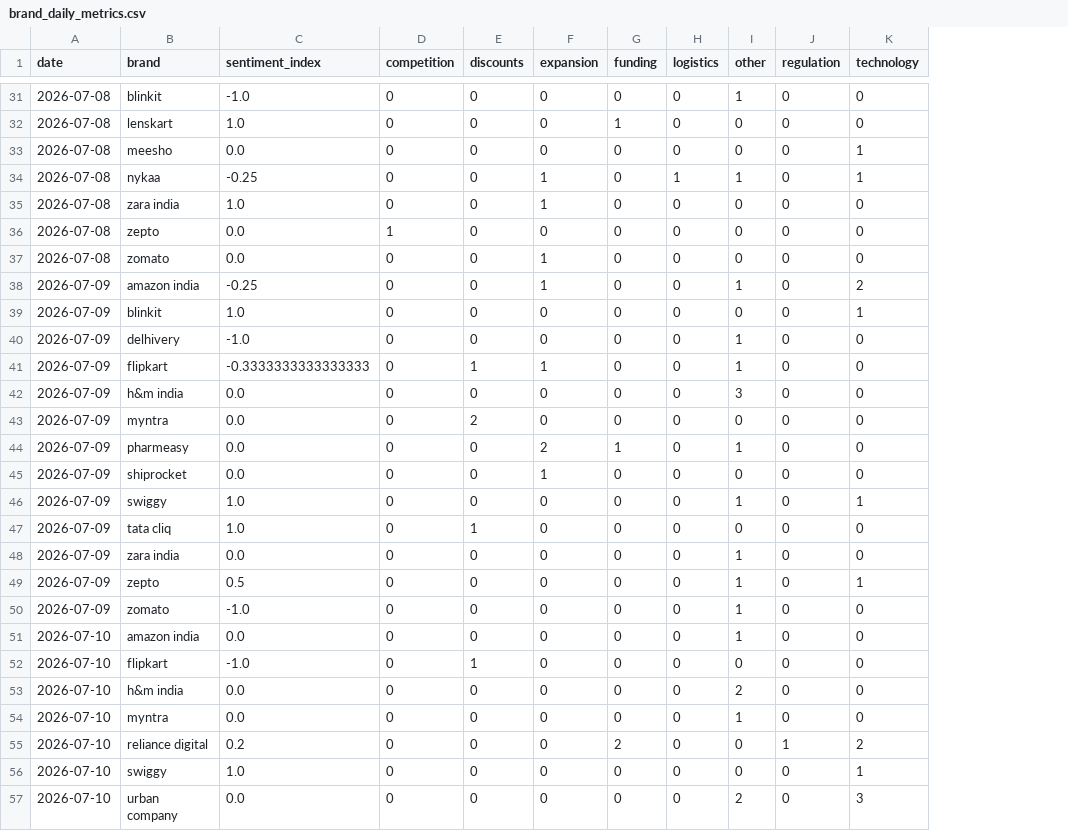
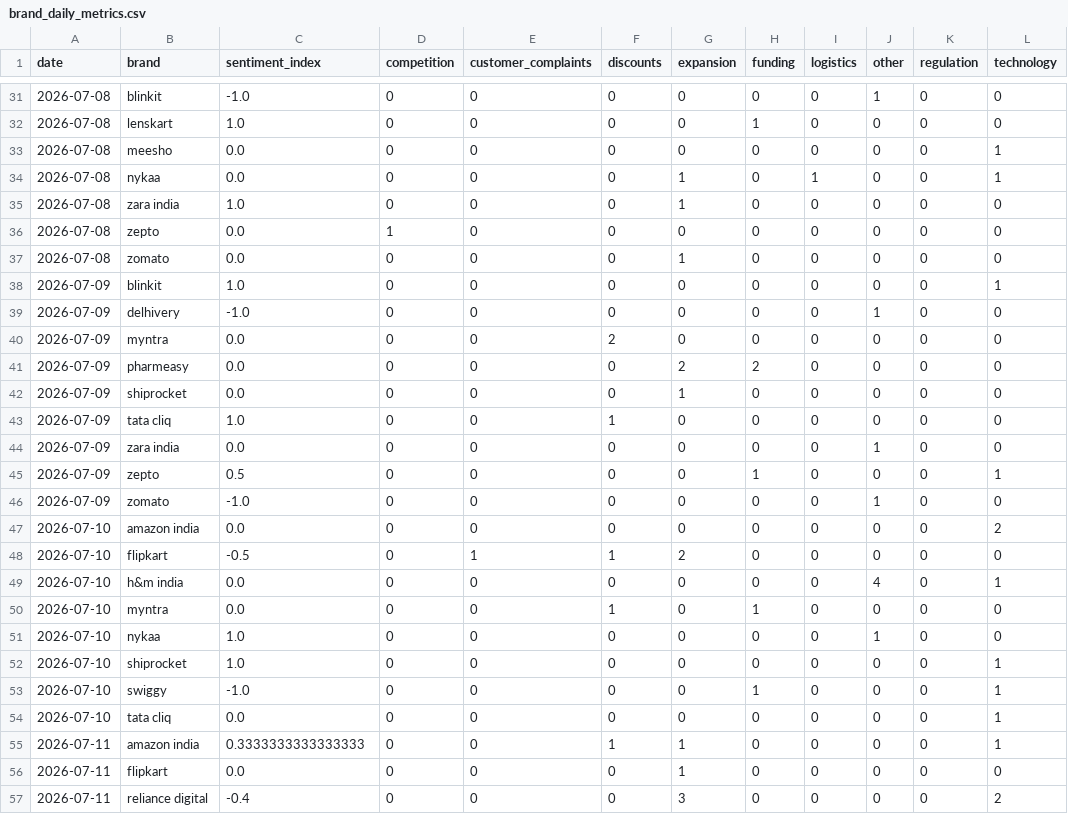
Before and after one commit to akanksha726/Infosys-Springboard, a CSV file: data/processed/brand_daily_metrics.csv, drawn as a sheet; only a part is shown, gaps mark what is left out; removed rows and columns are numbered as before the commit, all else as after; the diff covers the shown part only; the diff names each change by its address in the sheet, - before the commit and + after, or states it on an @@ line.

```diff
--- a/data/processed/brand_daily_metrics.csv
+++ b/data/processed/brand_daily_metrics.csv
+column E (customer_complaints), rows 31-49: 0 | 0 | 0 | 0 | 0 | 0 | 0 | 0 | 0 | 0 | 0 | 0 | 0 | 0 | 0 | 0 | 0 | 1 | 0; rows 51-54: all 0
-C34 (sentiment_index): -0.25
+C34 (sentiment_index): 0.0
-J34 (other): 1
+J34 (other): 0
-row 38: 2026-07-09 | amazon india | -0.25 | 0 | 0 | 1 | 0 | 0 | 1 | 0 | 2
-row 41: 2026-07-09 | flipkart | -0.3333333333333333 | 0 | 1 | 1 | 0 | 0 | 1 | 0 | 0
-row 42: 2026-07-09 | h&m india | 0.0 | 0 | 0 | 0 | 0 | 0 | 3 | 0 | 0
-H41 (funding): 1
+H41 (funding): 2
-J41 (other): 1
+J41 (other): 0
-row 46: 2026-07-09 | swiggy | 1.0 | 0 | 0 | 0 | 0 | 0 | 1 | 0 | 1
-H45 (funding): 0
+H45 (funding): 1
-J45 (other): 1
+J45 (other): 0
-J47 (other): 1
+J47 (other): 0
-L47 (technology): 0
+L47 (technology): 2
-C48 (sentiment_index): -1.0
+C48 (sentiment_index): -0.5
-G48 (expansion): 0
+G48 (expansion): 2
-J49 (other): 2
+J49 (other): 4
-L49 (technology): 0
+L49 (technology): 1
+row 50: 2026-07-10 | myntra | 0.0 | 0 | 0 | 1 | 0 | 1 | 0 | 0 | 0 | 0
-B51 (brand): myntra
+B51 (brand): nykaa
-C51 (sentiment_index): 0.0
+C51 (sentiment_index): 1.0
-B52 (brand): reliance digital
+B52 (brand): shiprocket
-C52 (sentiment_index): 0.2
+C52 (sentiment_index): 1.0
-H52 (funding): 2
+H52 (funding): 0
-K52 (regulation): 1
+K52 (regulation): 0
-L52 (technology): 2
+L52 (technology): 1
-C53 (sentiment_index): 1.0
+C53 (sentiment_index): -1.0
-H53 (funding): 0
+H53 (funding): 1
-B54 (brand): urban company
+B54 (brand): tata cliq
-J54 (other): 2
+J54 (other): 0
-L54 (technology): 3
+L54 (technology): 1
+row 55: 2026-07-11 | amazon india | 0.3333333333333333 | 0 | 0 | 1 | 1 | 0 | 0 | 0 | 0 | 1
+row 56: 2026-07-11 | flipkart | 0.0 | 0 | 0 | 0 | 1 | 0 | 0 | 0 | 0 | 0
+row 57: 2026-07-11 | reliance digital | -0.4 | 0 | 0 | 0 | 3 | 0 | 0 | 0 | 0 | 2
```
Also changed, not shown: 2 added rows and 9 edited cells elsewhere in this file, data/processed/daily_market_metrics.csv, data/processed/market_forecast_history.csv, 1 other file.
